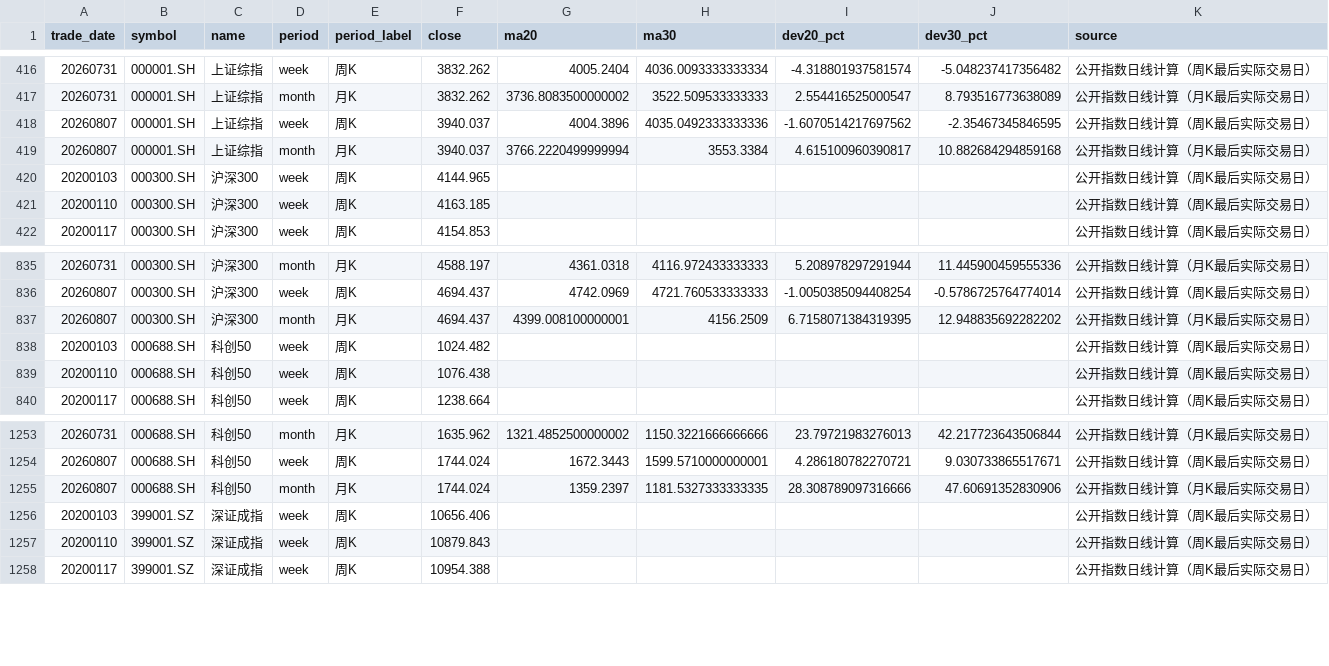
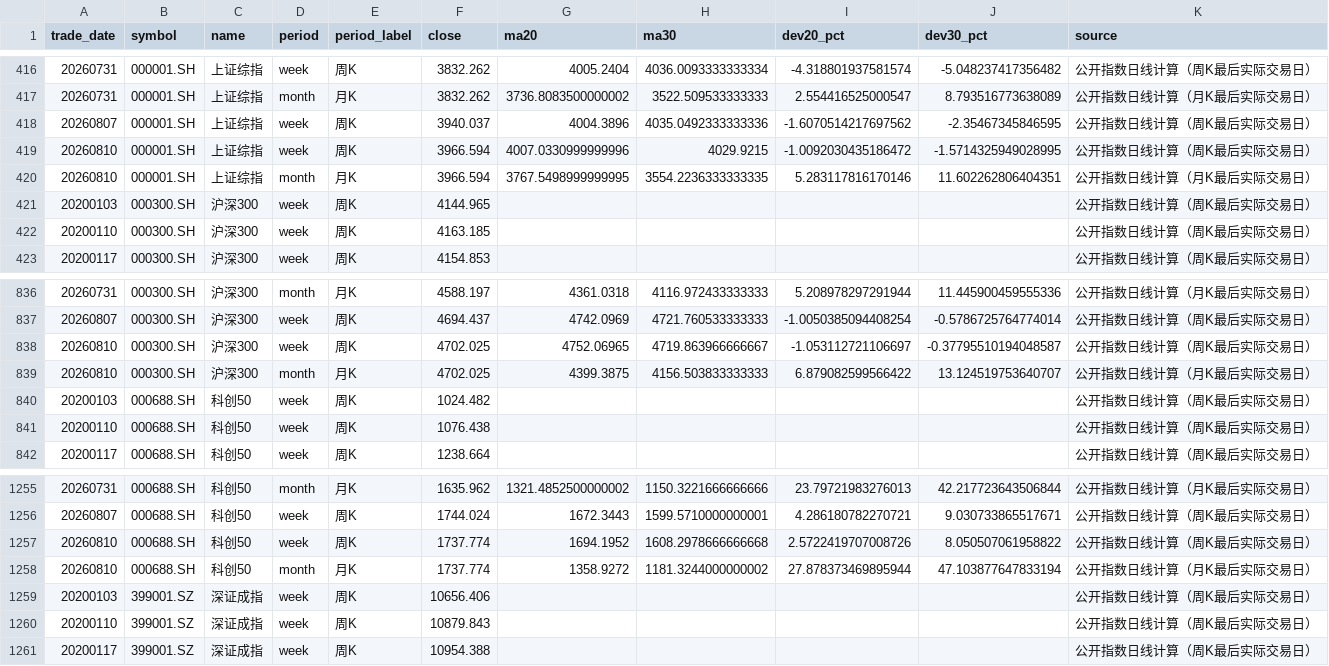
Before and after one commit to vanswei45678-droid/vanswei45678-droid.github.io, a CSV file: data/deviation.csv, drawn as a sheet; only a part is shown, gaps mark what is left out; removed rows and columns are numbered as before the commit, all else as after; the diff names each change by its address in the sheet, - before the commit and + after, or states it on an @@ line.

```diff
--- a/data/deviation.csv
+++ b/data/deviation.csv
-row 419: 20260807 | 000001.SH | 上证综指 | month | 月K | 3940.037 | 3766.2220499999994 | 3553.3384 | 4.615100960390817 | 10.882684294859168 | 公开指数日线计算（月K最后实际交易日）
+row 419: 20260810 | 000001.SH | 上证综指 | week | 周K | 3966.594 | 4007.0330999999996 | 4029.9215 | -1.0092030435186472 | -1.5714325949028995 | 公开指数日线计算（周K最后实际交易日）
+row 420: 20260810 | 000001.SH | 上证综指 | month | 月K | 3966.594 | 3767.5498999999995 | 3554.2236333333335 | 5.283117816170146 | 11.602262806404351 | 公开指数日线计算（月K最后实际交易日）
-row 837: 20260807 | 000300.SH | 沪深300 | month | 月K | 4694.437 | 4399.008100000001 | 4156.2509 | 6.7158071384319395 | 12.948835692282202 | 公开指数日线计算（月K最后实际交易日）
+row 838: 20260810 | 000300.SH | 沪深300 | week | 周K | 4702.025 | 4752.06965 | 4719.863966666667 | -1.053112721106697 | -0.37795510194048587 | 公开指数日线计算（周K最后实际交易日）
+row 839: 20260810 | 000300.SH | 沪深300 | month | 月K | 4702.025 | 4399.3875 | 4156.503833333333 | 6.879082599566422 | 13.124519753640707 | 公开指数日线计算（月K最后实际交易日）
-row 1255: 20260807 | 000688.SH | 科创50 | month | 月K | 1744.024 | 1359.2397 | 1181.5327333333335 | 28.308789097316666 | 47.60691352830906 | 公开指数日线计算（月K最后实际交易日）
+row 1257: 20260810 | 000688.SH | 科创50 | week | 周K | 1737.774 | 1694.1952 | 1608.2978666666668 | 2.5722419707008726 | 8.050507061958822 | 公开指数日线计算（周K最后实际交易日）
+row 1258: 20260810 | 000688.SH | 科创50 | month | 月K | 1737.774 | 1358.9272 | 1181.3244000000002 | 27.878373469895944 | 47.103877647833194 | 公开指数日线计算（月K最后实际交易日）
```
Also changed, not shown: data/breadth.csv, data/crowding.csv, 10 other files.
